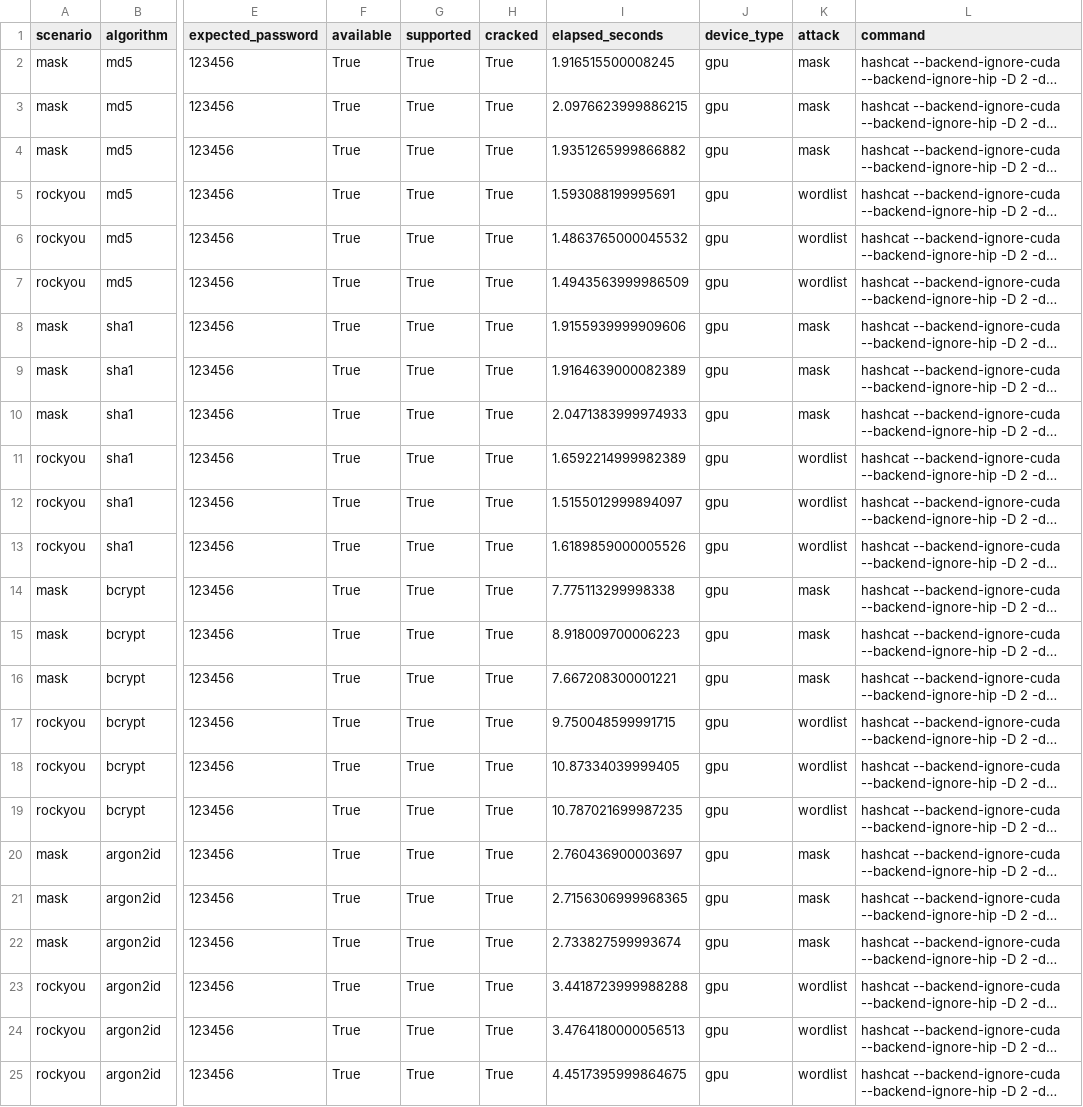
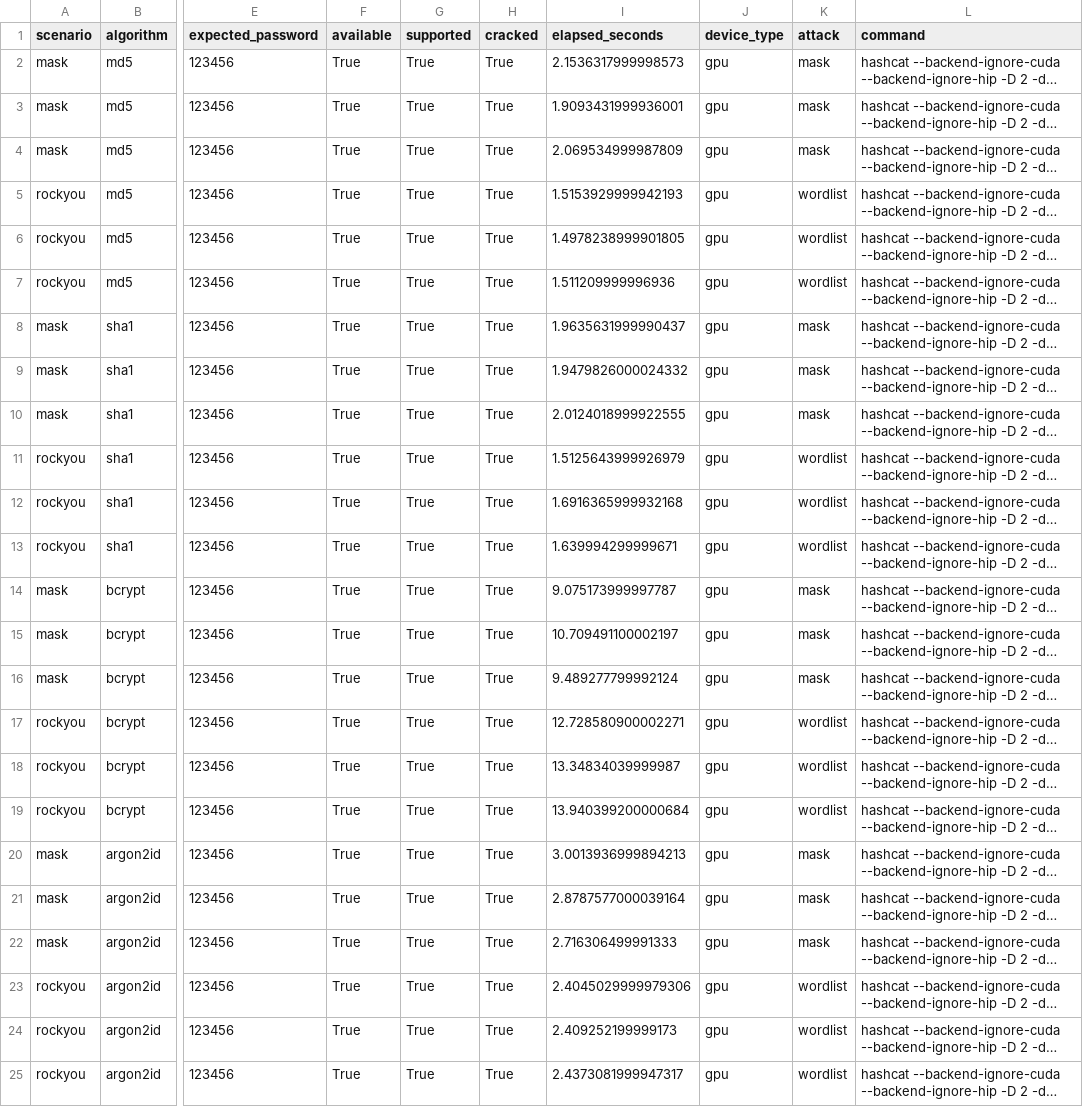
Before and after one commit to Rd1v1/sdlc-lab3, a CSV file: reports/hashcat-runs.csv, drawn as a sheet; only a part is shown, gaps mark what is left out; long unchanged cells end in …; the diff names each change by its address in the sheet, - before the commit and + after, or states it on an @@ line.

```diff
--- a/reports/hashcat-runs.csv
+++ b/reports/hashcat-runs.csv
-I2 (elapsed_seconds): 1.916515500008245
+I2 (elapsed_seconds): 2.1536317999998573
-I3 (elapsed_seconds): 2.0976623999886215
+I3 (elapsed_seconds): 1.9093431999936001
-I4 (elapsed_seconds): 1.9351265999866882
+I4 (elapsed_seconds): 2.069534999987809
-I5 (elapsed_seconds): 1.593088199995691
+I5 (elapsed_seconds): 1.5153929999942193
-I6 (elapsed_seconds): 1.4863765000045532
+I6 (elapsed_seconds): 1.4978238999901805
-I7 (elapsed_seconds): 1.4943563999986509
+I7 (elapsed_seconds): 1.511209999996936
-I8 (elapsed_seconds): 1.9155939999909606
+I8 (elapsed_seconds): 1.9635631999990437
-I9 (elapsed_seconds): 1.9164639000082389
+I9 (elapsed_seconds): 1.9479826000024332
-I10 (elapsed_seconds): 2.0471383999974933
+I10 (elapsed_seconds): 2.0124018999922555
-I11 (elapsed_seconds): 1.6592214999982389
+I11 (elapsed_seconds): 1.5125643999926979
-I12 (elapsed_seconds): 1.5155012999894097
+I12 (elapsed_seconds): 1.6916365999932168
-I13 (elapsed_seconds): 1.6189859000005526
+I13 (elapsed_seconds): 1.639994299999671
-I14 (elapsed_seconds): 7.775113299998338
+I14 (elapsed_seconds): 9.075173999997787
-I15 (elapsed_seconds): 8.918009700006223
+I15 (elapsed_seconds): 10.709491100002197
-I16 (elapsed_seconds): 7.667208300001221
+I16 (elapsed_seconds): 9.489277799992124
-I17 (elapsed_seconds): 9.750048599991715
+I17 (elapsed_seconds): 12.728580900002271
-I18 (elapsed_seconds): 10.87334039999405
+I18 (elapsed_seconds): 13.34834039999987
-I19 (elapsed_seconds): 10.787021699987235
+I19 (elapsed_seconds): 13.940399200000684
-I20 (elapsed_seconds): 2.760436900003697
+I20 (elapsed_seconds): 3.0013936999894213
-I21 (elapsed_seconds): 2.7156306999968365
+I21 (elapsed_seconds): 2.8787577000039164
-I22 (elapsed_seconds): 2.733827599993674
+I22 (elapsed_seconds): 2.716306499991333
-I23 (elapsed_seconds): 3.4418723999988288
+I23 (elapsed_seconds): 2.4045029999979306
-I24 (elapsed_seconds): 3.4764180000056513
+I24 (elapsed_seconds): 2.409252199999173
-I25 (elapsed_seconds): 4.4517395999864675
+I25 (elapsed_seconds): 2.4373081999947317
```
Also changed, not shown: reports/comparison-results.csv, 22 other files.
